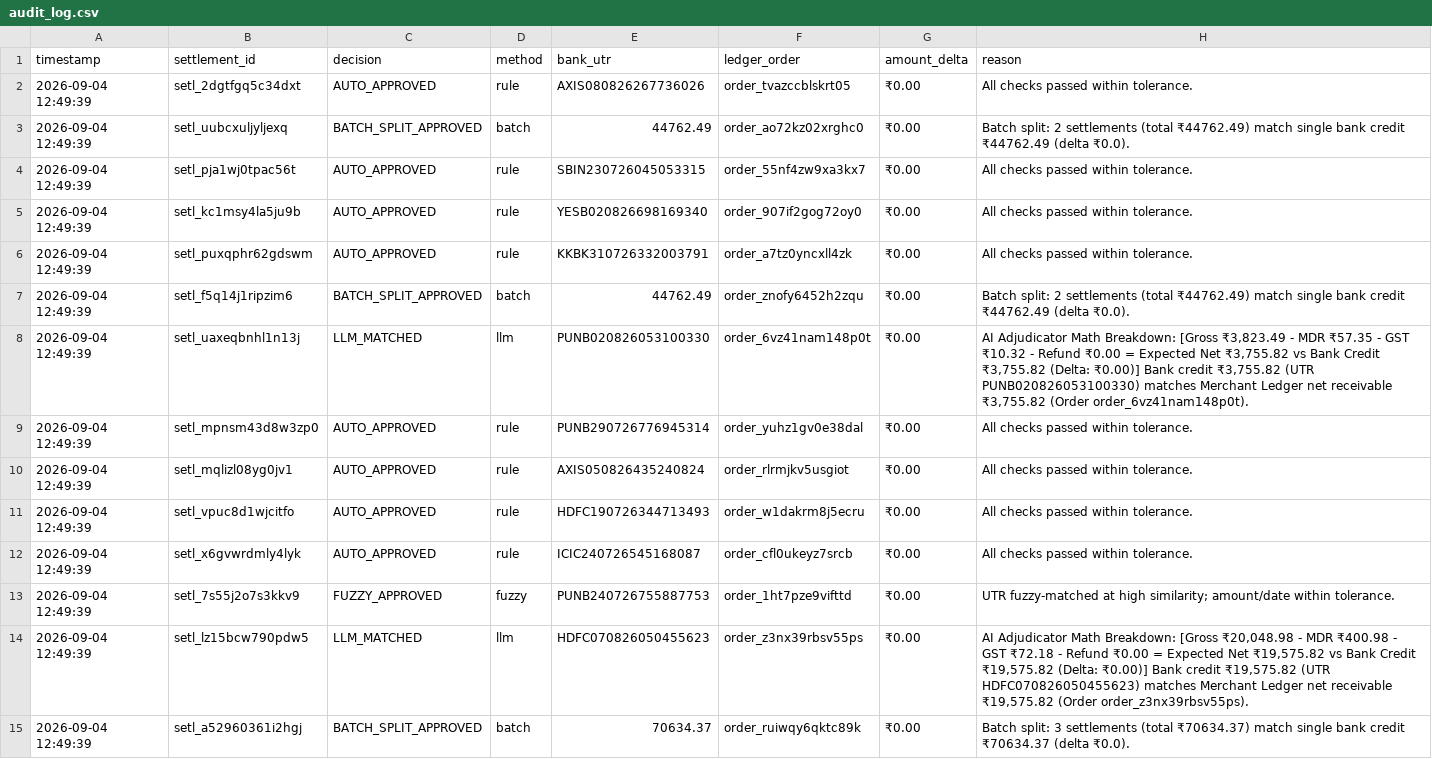
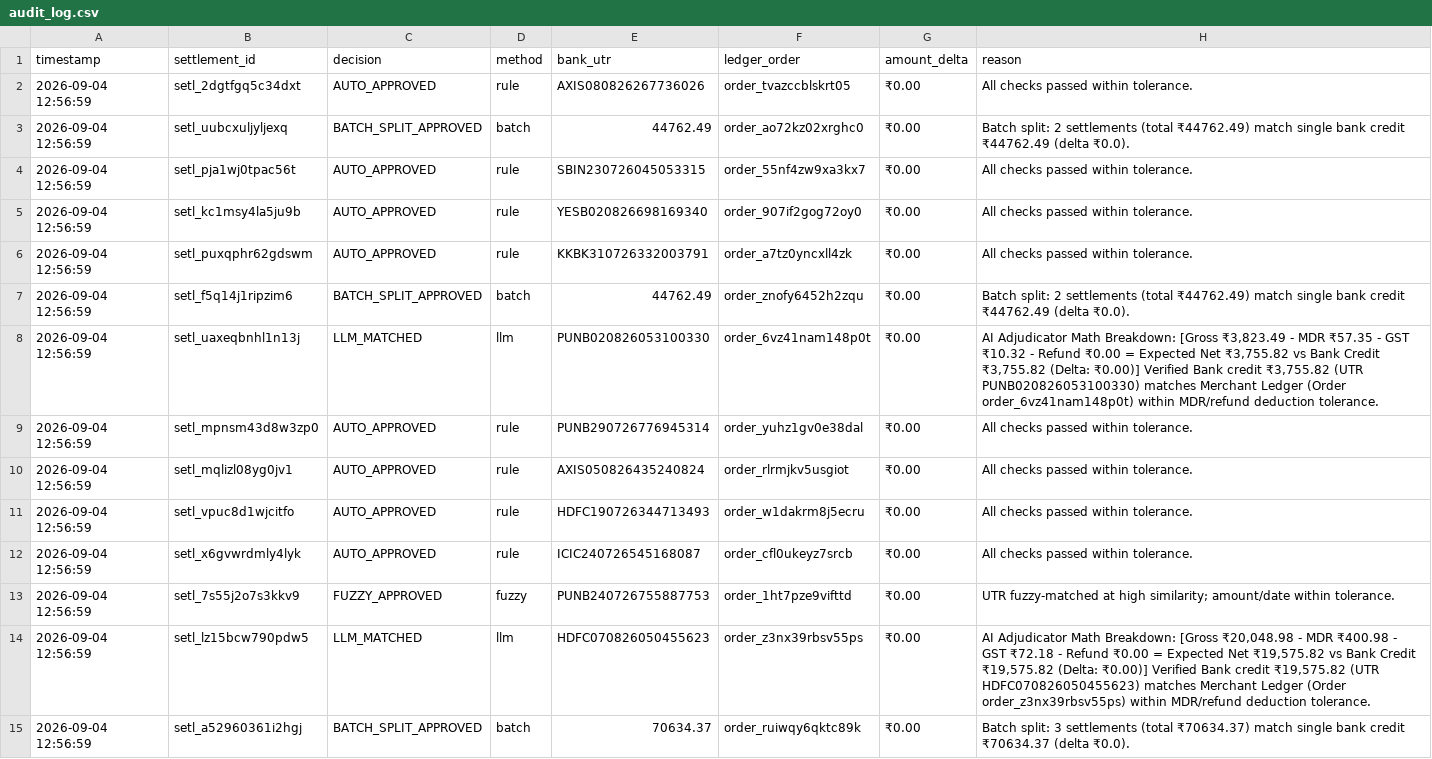
Before and after one commit to VaishnavAmbilpur/Ai-Finance-Controller, a CSV file: data/audit_log.csv, drawn as a sheet; only a part is shown; the diff covers the shown part only.

Commit message:
feat(adjudicator): enable candidate matching for fuzzy UTR typos and refund tolerances in AI adjudication

```diff
--- a/data/audit_log.csv
+++ b/data/audit_log.csv
@@ -1,15 +1,15 @@
 timestamp,settlement_id,decision,method,bank_utr,ledger_order,amount_delta,reason
-2026-09-04 12:49:39,setl_2dgtfgq5c34dxt,AUTO_APPROVED,rule,AXIS080826267736026,order_tvazccblskrt05,₹0.00,All checks passed within tolerance.
-2026-09-04 12:49:39,setl_uubcxuljyljexq,BATCH_SPLIT_APPROVED,batch,44762.49,order_ao72kz02xrghc0,₹0.00,Batch split: 2 settlements (total ₹44762.49) match single bank credit ₹44762.49 (delta ₹0.0).
-2026-09-04 12:49:39,setl_pja1wj0tpac56t,AUTO_APPROVED,rule,SBIN230726045053315,order_55nf4zw9xa3kx7,₹0.00,All checks passed within tolerance.
-2026-09-04 12:49:39,setl_kc1msy4la5ju9b,AUTO_APPROVED,rule,YESB020826698169340,order_907if2gog72oy0,₹0.00,All checks passed within tolerance.
-2026-09-04 12:49:39,setl_puxqphr62gdswm,AUTO_APPROVED,rule,KKBK310726332003791,order_a7tz0yncxll4zk,₹0.00,All checks passed within tolerance.
-2026-09-04 12:49:39,setl_f5q14j1ripzim6,BATCH_SPLIT_APPROVED,batch,44762.49,order_znofy6452h2zqu,₹0.00,Batch split: 2 settlements (total ₹44762.49) match single bank credit ₹44762.49 (delta ₹0.0).
-2026-09-04 12:49:39,setl_uaxeqbnhl1n13j,LLM_MATCHED,llm,PUNB020826053100330,order_6vz41nam148p0t,₹0.00,"AI Adjudicator Math Breakdown: [Gross ₹3,823.49 - MDR ₹57.35 - GST ₹10.32 - Refund ₹0.00 = Expected Net ₹3,755.82 vs Bank Credit ₹3,755.82 (Delta: ₹0.00)] Bank credit ₹3,755.82 (UTR PUNB020826053100330) matches Merchant Ledger net receivable ₹3,755.82 (Order order_6vz41nam148p0t)."
-2026-09-04 12:49:39,setl_mpnsm43d8w3zp0,AUTO_APPROVED,rule,PUNB290726776945314,order_yuhz1gv0e38dal,₹0.00,All checks passed within tolerance.
-2026-09-04 12:49:39,setl_mqlizl08yg0jv1,AUTO_APPROVED,rule,AXIS050826435240824,order_rlrmjkv5usgiot,₹0.00,All checks passed within tolerance.
-2026-09-04 12:49:39,setl_vpuc8d1wjcitfo,AUTO_APPROVED,rule,HDFC190726344713493,order_w1dakrm8j5ecru,₹0.00,All checks passed within tolerance.
-2026-09-04 12:49:39,setl_x6gvwrdmly4lyk,AUTO_APPROVED,rule,ICIC240726545168087,order_cfl0ukeyz7srcb,₹0.00,All checks passed within tolerance.
-2026-09-04 12:49:39,setl_7s55j2o7s3kkv9,FUZZY_APPROVED,fuzzy,PUNB240726755887753,order_1ht7pze9vifttd,₹0.00,UTR fuzzy-matched at high similarity; amount/date within tolerance.
-2026-09-04 12:49:39,setl_lz15bcw790pdw5,LLM_MATCHED,llm,HDFC070826050455623,order_z3nx39rbsv55ps,₹0.00,"AI Adjudicator Math Breakdown: [Gross ₹20,048.98 - MDR ₹400.98 - GST ₹72.18 - Refund ₹0.00 = Expected Net ₹19,575.82 vs Bank Credit ₹19,575.82 (Delta: ₹0.00)] Bank credit ₹19,575.82 (UTR HDFC070826050455623) matches Merchant Ledger net receivable ₹19,575.82 (Order order_z3nx39rbsv55ps)."
-2026-09-04 12:49:39,setl_a52960361i2hgj,BATCH_SPLIT_APPROVED,batch,70634.37,order_ruiwqy6qktc89k,₹0.00,Batch split: 3 settlements (total ₹70634.37) match single bank credit ₹70634.37 (delta ₹0.0).
+2026-09-04 12:56:59,setl_2dgtfgq5c34dxt,AUTO_APPROVED,rule,AXIS080826267736026,order_tvazccblskrt05,₹0.00,All checks passed within tolerance.
+2026-09-04 12:56:59,setl_uubcxuljyljexq,BATCH_SPLIT_APPROVED,batch,44762.49,order_ao72kz02xrghc0,₹0.00,Batch split: 2 settlements (total ₹44762.49) match single bank credit ₹44762.49 (delta ₹0.0).
+2026-09-04 12:56:59,setl_pja1wj0tpac56t,AUTO_APPROVED,rule,SBIN230726045053315,order_55nf4zw9xa3kx7,₹0.00,All checks passed within tolerance.
+2026-09-04 12:56:59,setl_kc1msy4la5ju9b,AUTO_APPROVED,rule,YESB020826698169340,order_907if2gog72oy0,₹0.00,All checks passed within tolerance.
+2026-09-04 12:56:59,setl_puxqphr62gdswm,AUTO_APPROVED,rule,KKBK310726332003791,order_a7tz0yncxll4zk,₹0.00,All checks passed within tolerance.
+2026-09-04 12:56:59,setl_f5q14j1ripzim6,BATCH_SPLIT_APPROVED,batch,44762.49,order_znofy6452h2zqu,₹0.00,Batch split: 2 settlements (total ₹44762.49) match single bank credit ₹44762.49 (delta ₹0.0).
+2026-09-04 12:56:59,setl_uaxeqbnhl1n13j,LLM_MATCHED,llm,PUNB020826053100330,order_6vz41nam148p0t,₹0.00,"AI Adjudicator Math Breakdown: [Gross ₹3,823.49 - MDR ₹57.35 - GST ₹10.32 - Refund ₹0.00 = Expected Net ₹3,755.82 vs Bank Credit ₹3,755.82 (Delta: ₹0.00)] Verified Bank credit ₹3,755.82 (UTR PUNB020826053100330) matches Merchant Ledger (Order order_6vz41nam148p0t) within MDR/refund deduction tolerance."
+2026-09-04 12:56:59,setl_mpnsm43d8w3zp0,AUTO_APPROVED,rule,PUNB290726776945314,order_yuhz1gv0e38dal,₹0.00,All checks passed within tolerance.
+2026-09-04 12:56:59,setl_mqlizl08yg0jv1,AUTO_APPROVED,rule,AXIS050826435240824,order_rlrmjkv5usgiot,₹0.00,All checks passed within tolerance.
+2026-09-04 12:56:59,setl_vpuc8d1wjcitfo,AUTO_APPROVED,rule,HDFC190726344713493,order_w1dakrm8j5ecru,₹0.00,All checks passed within tolerance.
+2026-09-04 12:56:59,setl_x6gvwrdmly4lyk,AUTO_APPROVED,rule,ICIC240726545168087,order_cfl0ukeyz7srcb,₹0.00,All checks passed within tolerance.
+2026-09-04 12:56:59,setl_7s55j2o7s3kkv9,FUZZY_APPROVED,fuzzy,PUNB240726755887753,order_1ht7pze9vifttd,₹0.00,UTR fuzzy-matched at high similarity; amount/date within tolerance.
+2026-09-04 12:56:59,setl_lz15bcw790pdw5,LLM_MATCHED,llm,HDFC070826050455623,order_z3nx39rbsv55ps,₹0.00,"AI Adjudicator Math Breakdown: [Gross ₹20,048.98 - MDR ₹400.98 - GST ₹72.18 - Refund ₹0.00 = Expected Net ₹19,575.82 vs Bank Credit ₹19,575.82 (Delta: ₹0.00)] Verified Bank credit ₹19,575.82 (UTR HDFC070826050455623) matches Merchant Ledger (Order order_z3nx39rbsv55ps) within MDR/refund deduction tolerance."
+2026-09-04 12:56:59,setl_a52960361i2hgj,BATCH_SPLIT_APPROVED,batch,70634.37,order_ruiwqy6qktc89k,₹0.00,Batch split: 3 settlements (total ₹70634.37) match single bank credit ₹70634.37 (delta ₹0.0).
```
Also changed, not shown: 125 edited cells elsewhere in this file, 2 other files.
